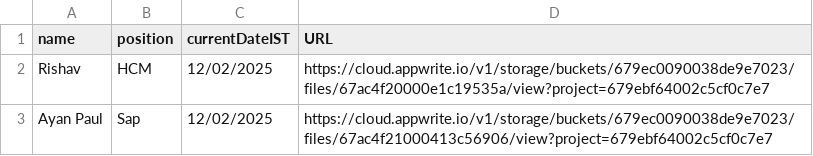
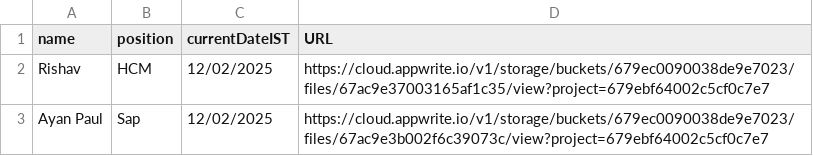
Before and after one commit to tech-DBS/server, a CSV file: CSV/pdf_data.csv, drawn as a sheet.

Commit message:
Update pdf_data.csv

```diff
--- a/CSV/pdf_data.csv
+++ b/CSV/pdf_data.csv
@@ -1,3 +1,3 @@
 "name","position","currentDateIST","URL"
-"Rishav","HCM","12/02/2025","https://cloud.appwrite.io/v1/storage/buckets/679ec0090038de9e7023/files/67ac4f20000e1c19535a/view?project=679ebf64002c5cf0c7e7"
-"Ayan Paul","Sap","12/02/2025","https://cloud.appwrite.io/v1/storage/buckets/679ec0090038de9e7023/files/67ac4f21000413c56906/view?project=679ebf64002c5cf0c7e7"
+"Rishav","HCM","12/02/2025","https://cloud.appwrite.io/v1/storage/buckets/679ec0090038de9e7023/files/67ac9e37003165af1c35/view?project=679ebf64002c5cf0c7e7"
+"Ayan Paul","Sap","12/02/2025","https://cloud.appwrite.io/v1/storage/buckets/679ec0090038de9e7023/files/67ac9e3b002f6c39073c/view?project=679ebf64002c5cf0c7e7"
```
